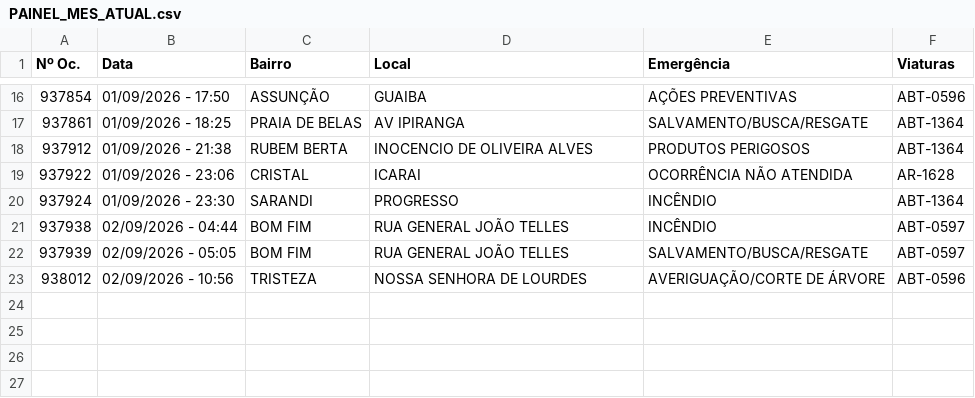
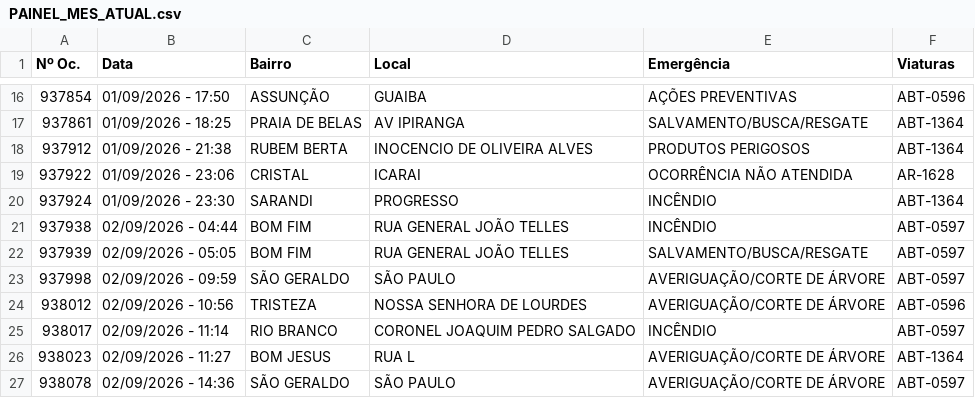
Before and after one commit to ciabm-1bbm/site, a CSV file: dados/PAINEL_MES_ATUAL.csv, drawn as a sheet; only a part is shown, gaps mark what is left out.

```diff
--- a/dados/PAINEL_MES_ATUAL.csv
+++ b/dados/PAINEL_MES_ATUAL.csv
@@ -22,2 +22,6 @@ Nº Oc.,Data,Bairro,Local,Emergência,Viaturas
 937939,02/09/2026 - 05:05,BOM FIM,RUA GENERAL JOÃO TELLES,SALVAMENTO/BUSCA/RESGATE,ABT-0597
+937998,02/09/2026 - 09:59,SÃO GERALDO,SÃO PAULO,AVERIGUAÇÃO/CORTE DE ÁRVORE,ABT-0597
 938012,02/09/2026 - 10:56,TRISTEZA,NOSSA SENHORA DE LOURDES,AVERIGUAÇÃO/CORTE DE ÁRVORE,ABT-0596
+938017,02/09/2026 - 11:14,RIO BRANCO,CORONEL JOAQUIM PEDRO SALGADO,INCÊNDIO,ABT-0597
+938023,02/09/2026 - 11:27,BOM JESUS,RUA L,AVERIGUAÇÃO/CORTE DE ÁRVORE,ABT-1364
+938078,02/09/2026 - 14:36,SÃO GERALDO,SÃO PAULO,AVERIGUAÇÃO/CORTE DE ÁRVORE,ABT-0597
```
